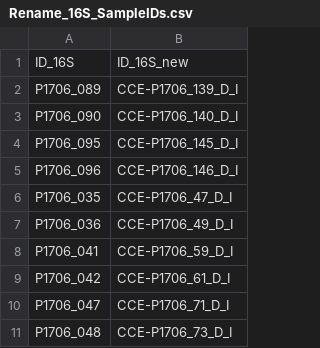
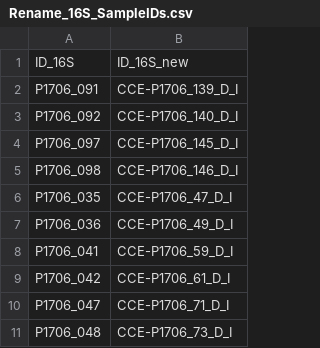
Before and after one commit to Zquinlan/pseudonitzschia_Koester, a CSV file: Data/Raw/Rename_16S_SampleIDs.csv, drawn as a sheet; only a part is shown.

```diff
--- a/Data/Raw/Rename_16S_SampleIDs.csv
+++ b/Data/Raw/Rename_16S_SampleIDs.csv
@@ -1,6 +1,6 @@
 ID_16S,ID_16S_new
-P1706_089,CCE-P1706_139_D_I
-P1706_090,CCE-P1706_140_D_I
-P1706_095,CCE-P1706_145_D_I
-P1706_096,CCE-P1706_146_D_I
+P1706_091,CCE-P1706_139_D_I
+P1706_092,CCE-P1706_140_D_I
+P1706_097,CCE-P1706_145_D_I
+P1706_098,CCE-P1706_146_D_I
 P1706_035,CCE-P1706_47_D_I
```
Also changed, not shown: Data/Analyzed/Otu_rf_mda.csv, 5 other files.
